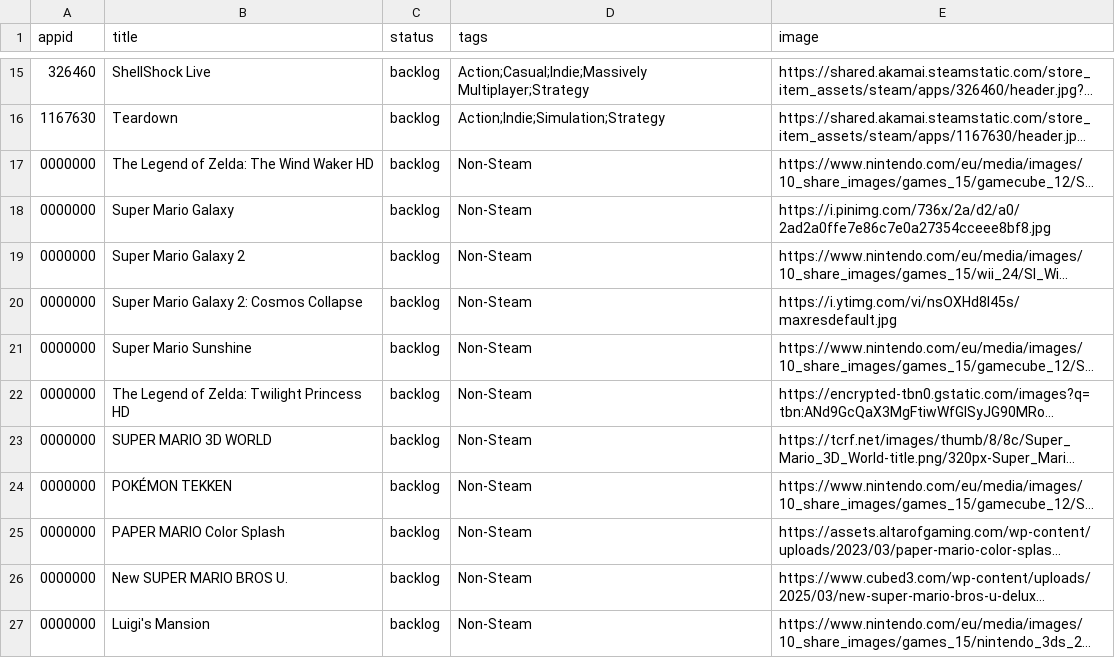
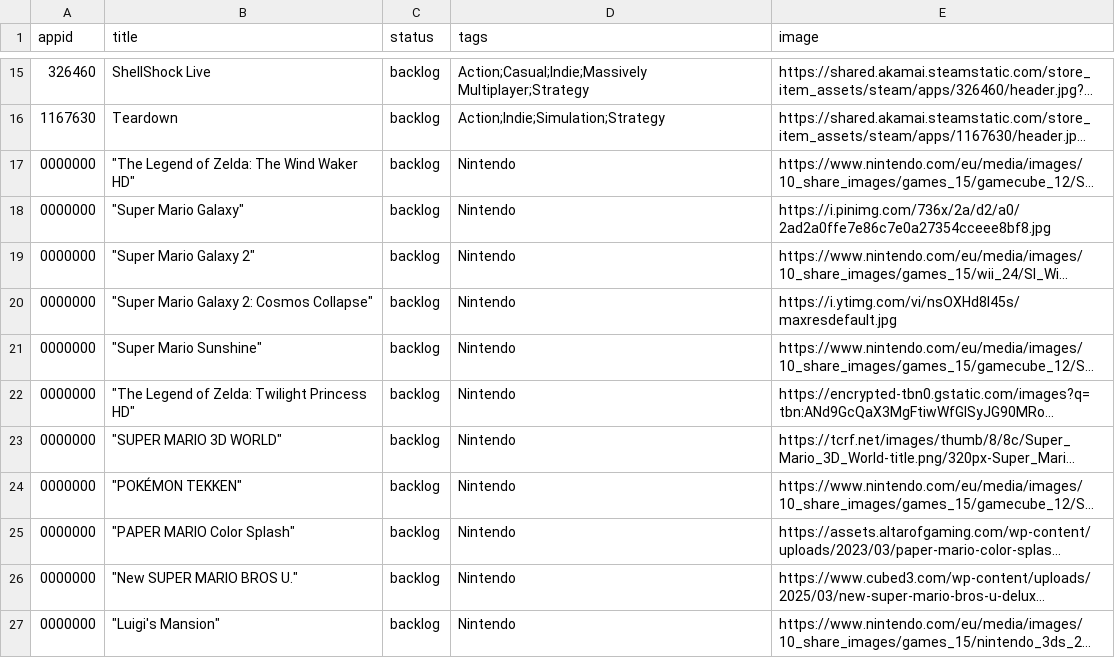
Before and after one commit to NanachiiXD/NanachiiXD.github.io, a CSV file: Games/games.csv, drawn as a sheet; only a part is shown, gaps mark what is left out; long unchanged cells end in …; the diff covers the shown part only; the diff names each change by its address in the sheet, - before the commit and + after, or states it on an @@ line.

```diff
--- a/Games/games.csv
+++ b/Games/games.csv
-B17 (title): The Legend of Zelda: The Wind Waker HD
+B17 (title): "The Legend of Zelda: The Wind Waker HD"
-D17:D27 (tags): Non-Steam
+D17:D27 (tags): Nintendo
-B18 (title): Super Mario Galaxy
+B18 (title): "Super Mario Galaxy"
-B19 (title): Super Mario Galaxy 2
+B19 (title): "Super Mario Galaxy 2"
-B20 (title): Super Mario Galaxy 2: Cosmos Collapse
+B20 (title): "Super Mario Galaxy 2: Cosmos Collapse"
-B21 (title): Super Mario Sunshine
+B21 (title): "Super Mario Sunshine"
-B22 (title): The Legend of Zelda: Twilight Princess HD
+B22 (title): "The Legend of Zelda: Twilight Princess HD"
-B23 (title): SUPER MARIO 3D WORLD
+B23 (title): "SUPER MARIO 3D WORLD"
-B24 (title): POKÉMON TEKKEN
+B24 (title): "POKÉMON TEKKEN"
-B25 (title): PAPER MARIO Color Splash
+B25 (title): "PAPER MARIO Color Splash"
-B26 (title): New SUPER MARIO BROS U.
+B26 (title): "New SUPER MARIO BROS U."
-B27 (title): Luigi's Mansion
+B27 (title): "Luigi's Mansion"
```
Also changed, not shown: 8 added rows and 6 edited cells elsewhere in this file.
